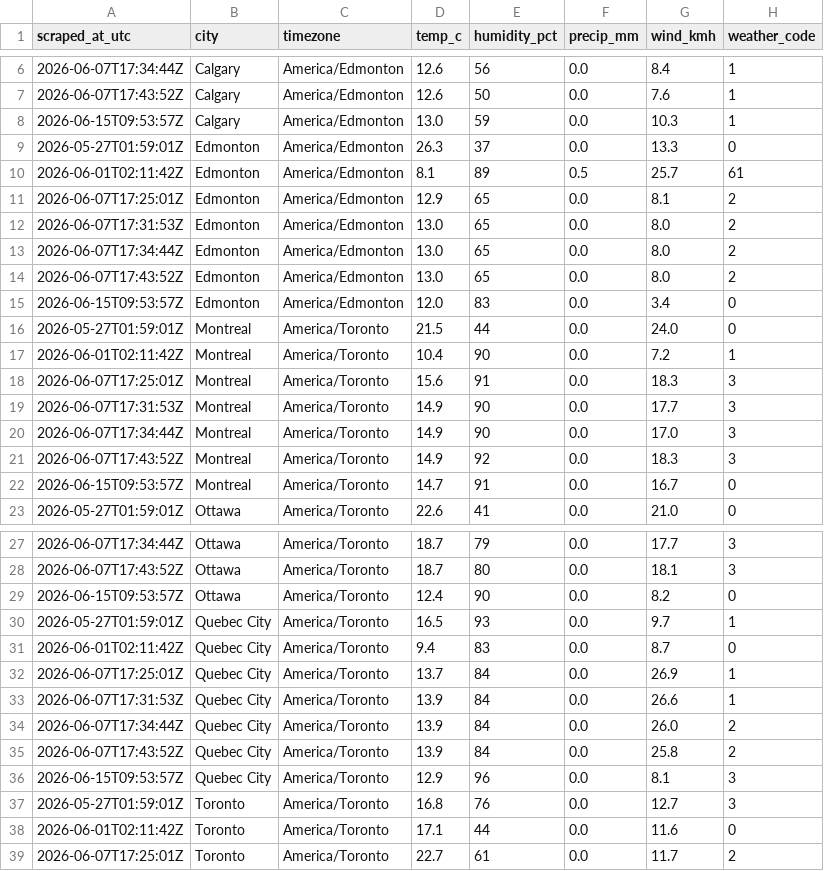
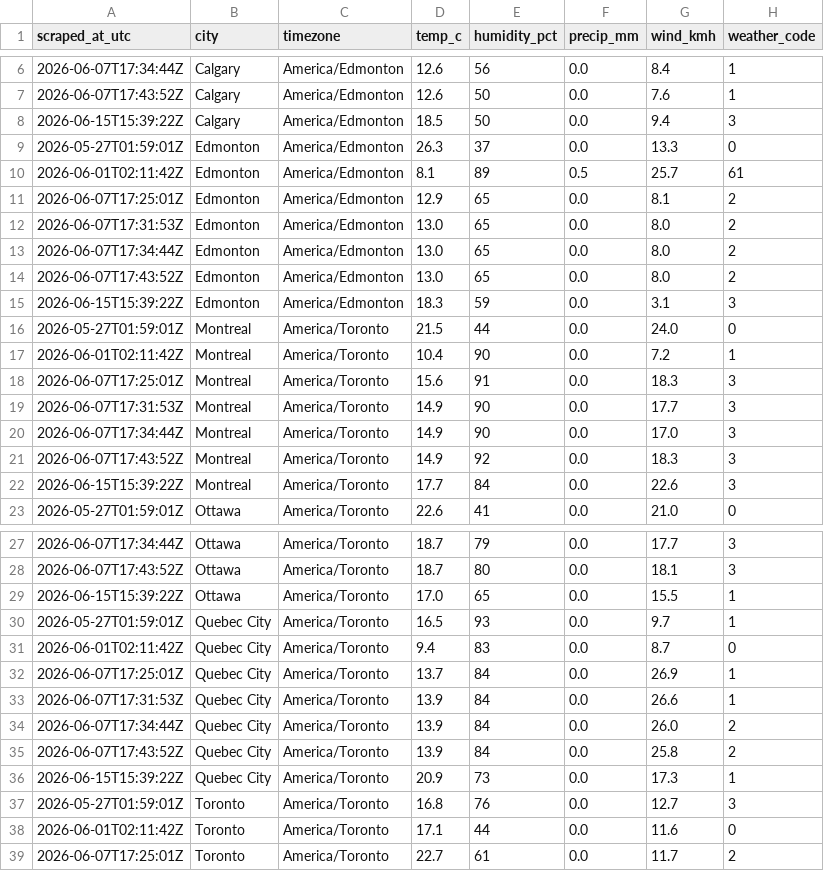
Before and after one commit to imran-ahmed377/weathertracker-ai, a CSV file: output/weather_observations.csv, drawn as a sheet; only a part is shown, gaps mark what is left out; the diff covers the shown part only.

```diff
--- a/output/weather_observations.csv
+++ b/output/weather_observations.csv
@@ -7,3 +7,3 @@ scraped_at_utc,city,timezone,temp_c,humidity_pct,precip_mm,wind_kmh,weather_code
 2026-06-07T17:43:52Z,Calgary,America/Edmonton,12.6,50,0.0,7.6,1
-2026-06-15T09:53:57Z,Calgary,America/Edmonton,13.0,59,0.0,10.3,1
+2026-06-15T15:39:22Z,Calgary,America/Edmonton,18.5,50,0.0,9.4,3
 2026-05-27T01:59:01Z,Edmonton,America/Edmonton,26.3,37,0.0,13.3,0
@@ -14,3 +14,3 @@ scraped_at_utc,city,timezone,temp_c,humidity_pct,precip_mm,wind_kmh,weather_code
 2026-06-07T17:43:52Z,Edmonton,America/Edmonton,13.0,65,0.0,8.0,2
-2026-06-15T09:53:57Z,Edmonton,America/Edmonton,12.0,83,0.0,3.4,0
+2026-06-15T15:39:22Z,Edmonton,America/Edmonton,18.3,59,0.0,3.1,3
 2026-05-27T01:59:01Z,Montreal,America/Toronto,21.5,44,0.0,24.0,0
@@ -21,3 +21,3 @@ scraped_at_utc,city,timezone,temp_c,humidity_pct,precip_mm,wind_kmh,weather_code
 2026-06-07T17:43:52Z,Montreal,America/Toronto,14.9,92,0.0,18.3,3
-2026-06-15T09:53:57Z,Montreal,America/Toronto,14.7,91,0.0,16.7,0
+2026-06-15T15:39:22Z,Montreal,America/Toronto,17.7,84,0.0,22.6,3
 2026-05-27T01:59:01Z,Ottawa,America/Toronto,22.6,41,0.0,21.0,0
@@ -28,3 +28,3 @@ scraped_at_utc,city,timezone,temp_c,humidity_pct,precip_mm,wind_kmh,weather_code
 2026-06-07T17:43:52Z,Ottawa,America/Toronto,18.7,80,0.0,18.1,3
-2026-06-15T09:53:57Z,Ottawa,America/Toronto,12.4,90,0.0,8.2,0
+2026-06-15T15:39:22Z,Ottawa,America/Toronto,17.0,65,0.0,15.5,1
 2026-05-27T01:59:01Z,Quebec City,America/Toronto,16.5,93,0.0,9.7,1
@@ -35,3 +35,3 @@ scraped_at_utc,city,timezone,temp_c,humidity_pct,precip_mm,wind_kmh,weather_code
 2026-06-07T17:43:52Z,Quebec City,America/Toronto,13.9,84,0.0,25.8,2
-2026-06-15T09:53:57Z,Quebec City,America/Toronto,12.9,96,0.0,8.1,3
+2026-06-15T15:39:22Z,Quebec City,America/Toronto,20.9,73,0.0,17.3,1
 2026-05-27T01:59:01Z,Toronto,America/Toronto,16.8,76,0.0,12.7,3
```
Also changed, not shown: 2 added rows, 2 removed rows and 4 edited cells elsewhere in this file, output/weather_daily.csv, 1 other file.
